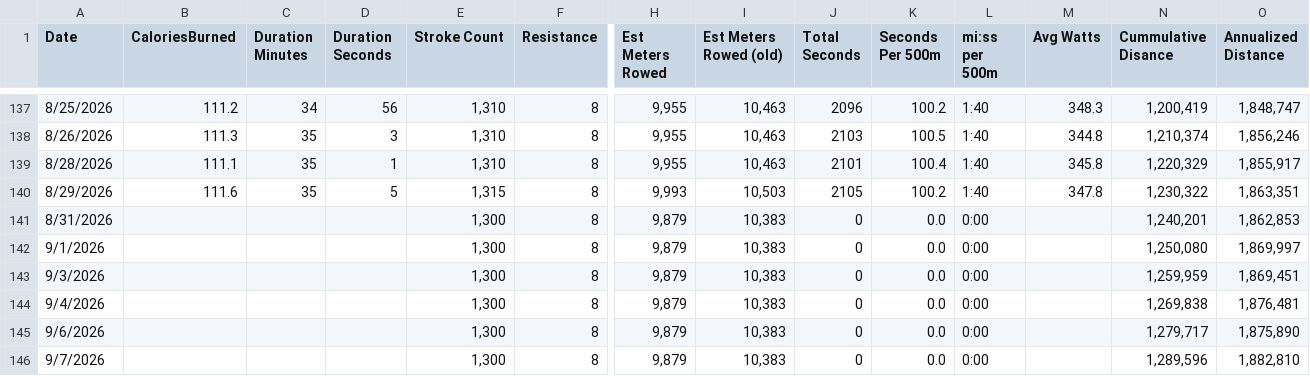
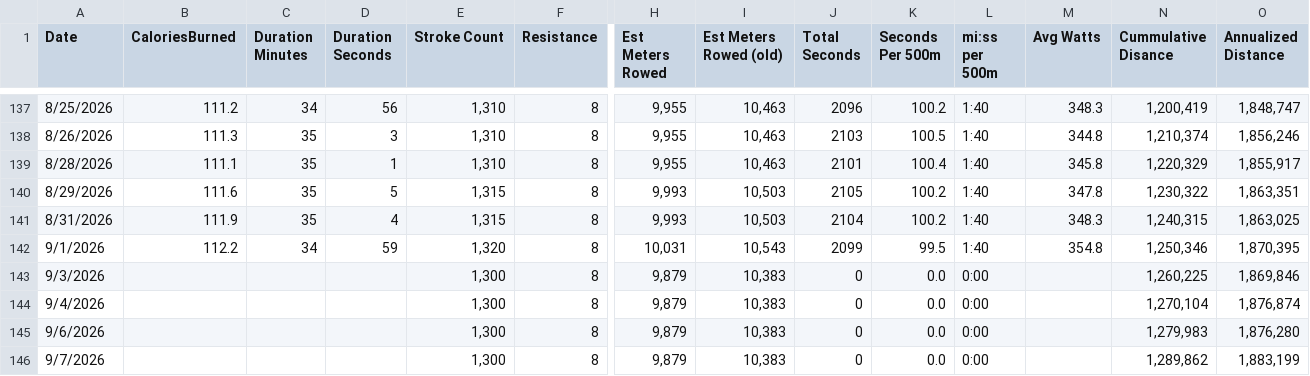
Before and after one commit to kramztloh/rowing-dashboard-data, a CSV file: rowing_log.csv, drawn as a sheet; only a part is shown, gaps mark what is left out; the diff covers the shown part only; the diff names each change by its address in the sheet, - before the commit and + after, or states it on an @@ line.

```diff
--- a/rowing_log.csv
+++ b/rowing_log.csv
-B141 (CaloriesBurned): (empty)
+B141 (CaloriesBurned): 111.9
-C141 (Duration Minutes): (empty)
+C141 (Duration Minutes): 35
-D141 (Duration Seconds): (empty)
+D141 (Duration Seconds): 4
-E141 (Stroke Count): 1,300
+E141 (Stroke Count): 1,315
-H141 (Est Meters Rowed): 9,879
+H141 (Est Meters Rowed): 9,993
-I141 (Est Meters Rowed (old)): 10,383
+I141 (Est Meters Rowed (old)): 10,503
-J141 (Total Seconds): 0
+J141 (Total Seconds): 2104
-K141 (Seconds Per 500m): 0.0
+K141 (Seconds Per 500m): 100.2
-L141:L142 (mi:ss per 500m): 0:00
+L141:L142 (mi:ss per 500m): 1:40
-M141 (Avg Watts): (empty)
+M141 (Avg Watts): 348.3
-N141 (Cummulative Disance): 1,240,201
+N141 (Cummulative Disance): 1,240,315
-O141 (Annualized Distance): 1,862,853
+O141 (Annualized Distance): 1,863,025
-B142 (CaloriesBurned): (empty)
+B142 (CaloriesBurned): 112.2
-C142 (Duration Minutes): (empty)
+C142 (Duration Minutes): 34
-D142 (Duration Seconds): (empty)
+D142 (Duration Seconds): 59
-E142 (Stroke Count): 1,300
+E142 (Stroke Count): 1,320
-H142 (Est Meters Rowed): 9,879
+H142 (Est Meters Rowed): 10,031
-I142 (Est Meters Rowed (old)): 10,383
+I142 (Est Meters Rowed (old)): 10,543
-J142 (Total Seconds): 0
+J142 (Total Seconds): 2099
-K142 (Seconds Per 500m): 0.0
+K142 (Seconds Per 500m): 99.5
-M142 (Avg Watts): (empty)
+M142 (Avg Watts): 354.8
-N142 (Cummulative Disance): 1,250,080
+N142 (Cummulative Disance): 1,250,346
-O142 (Annualized Distance): 1,869,997
+O142 (Annualized Distance): 1,870,395
-N143 (Cummulative Disance): 1,259,959
+N143 (Cummulative Disance): 1,260,225
-O143 (Annualized Distance): 1,869,451
+O143 (Annualized Distance): 1,869,846
-N144 (Cummulative Disance): 1,269,838
+N144 (Cummulative Disance): 1,270,104
-O144 (Annualized Distance): 1,876,481
+O144 (Annualized Distance): 1,876,874
-N145 (Cummulative Disance): 1,279,717
+N145 (Cummulative Disance): 1,279,983
-O145 (Annualized Distance): 1,875,890
+O145 (Annualized Distance): 1,876,280
-N146 (Cummulative Disance): 1,289,596
+N146 (Cummulative Disance): 1,289,862
-O146 (Annualized Distance): 1,882,810
+O146 (Annualized Distance): 1,883,199
```
Also changed, not shown: 154 edited cells elsewhere in this file.
